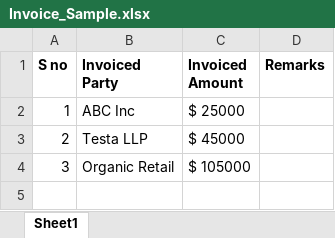
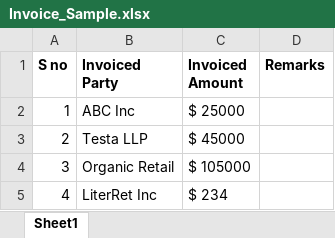
Before and after one commit to ishandutta2007/AutomationAnywhereBots, an Excel workbook: TransferSessionInvariable/Invoice_Sample.xlsx, sheet Sheet1, drawn as a sheet; values as stored, in another font and other column widths than the file's, no borders; the diff names each change by its address in the sheet, - before the commit and + after, or states it on an @@ line.

Commit message:
session transfer through subbot

```diff
--- a/TransferSessionInvariable/Invoice_Sample.xlsx (sheet Sheet1)
+++ b/TransferSessionInvariable/Invoice_Sample.xlsx (sheet Sheet1)
+row 5: 4 | LiterRet Inc | $ 234
```
Also changed, not shown: 1 other file.
